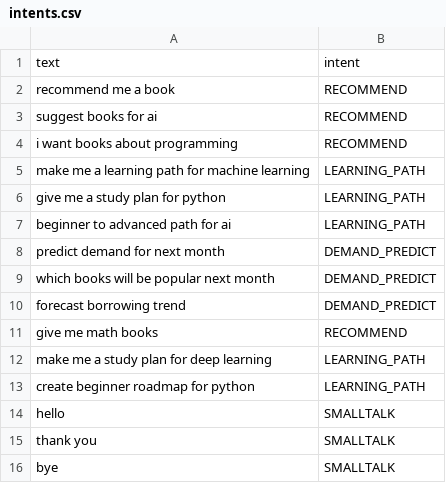
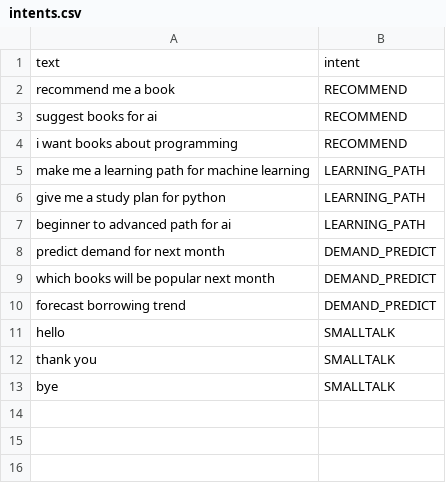
Before and after one commit to Ash11218/Initial-AI-library-chatbot-with-modular-AI-models, a CSV file: data/intents.csv, drawn as a sheet; the diff names each change by its address in the sheet, - before the commit and + after, or states it on an @@ line.

```diff
--- a/data/intents.csv
+++ b/data/intents.csv
-row 11: give me math books | RECOMMEND
-row 12: make me a study plan for deep learning | LEARNING_PATH
-row 13: create beginner roadmap for python | LEARNING_PATH
```
Also changed, not shown: data/books.csv, 1 other file.
